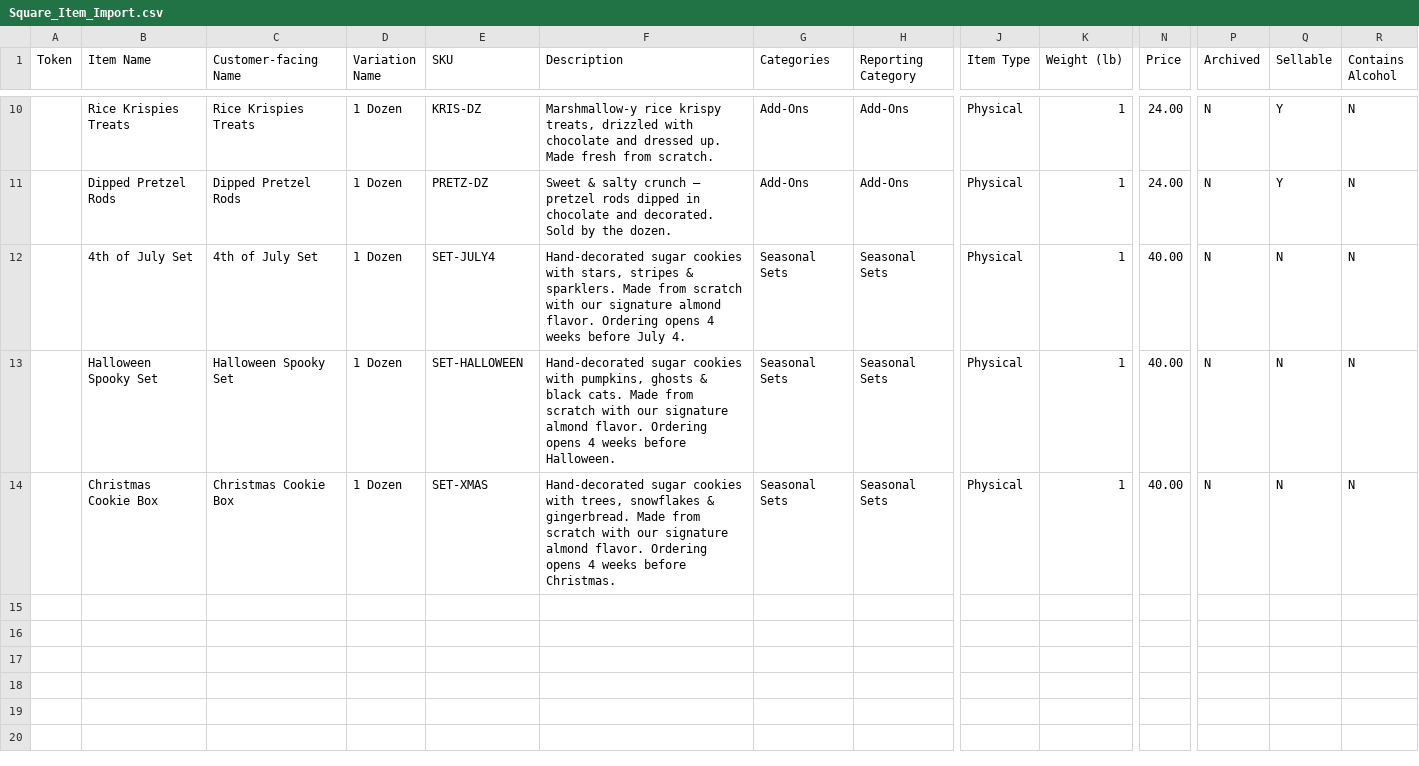
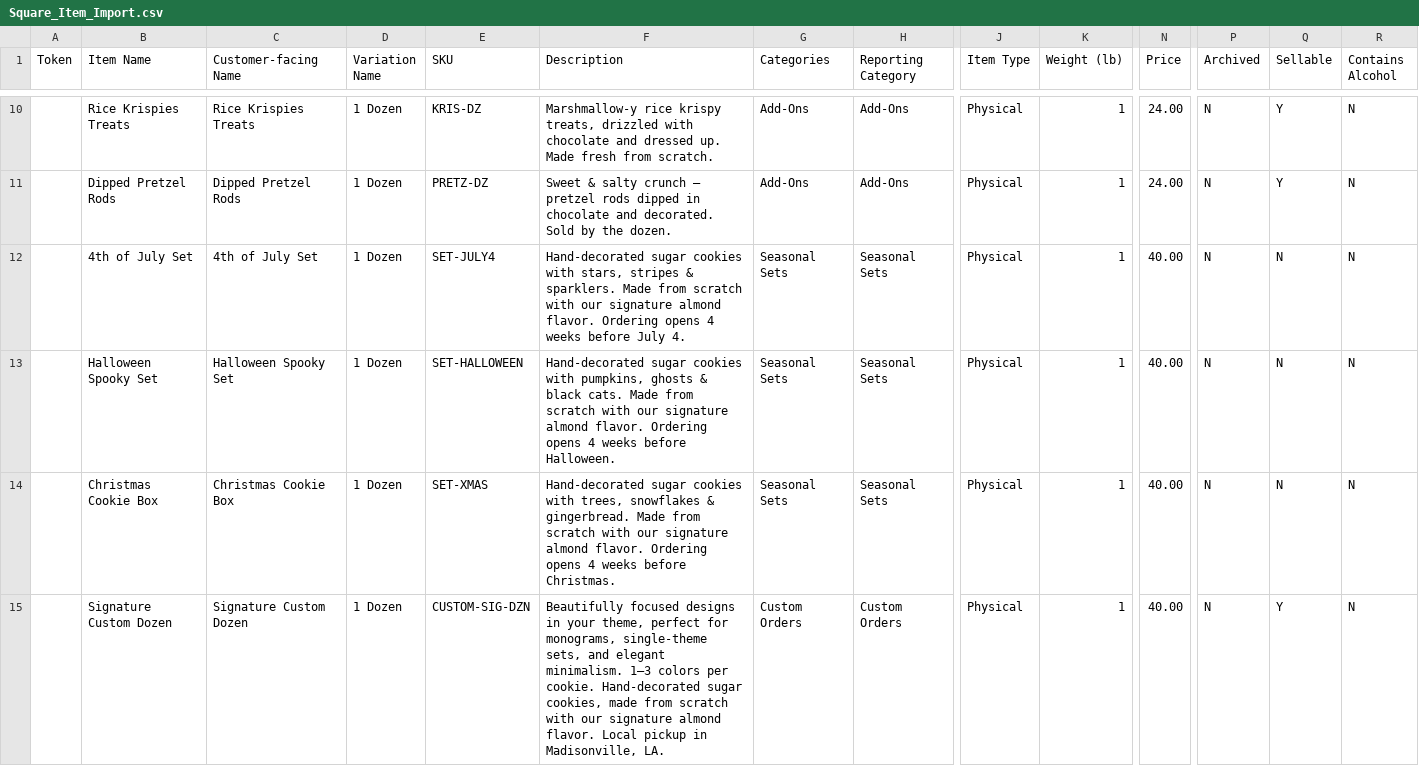
Before and after one commit to jbc0131/mjs-sweets, a CSV file: Square_Item_Import.csv, drawn as a sheet; only a part is shown, gaps mark what is left out; rows hold the shown columns only; the diff covers the shown part only; the diff names each change by its address in the sheet, - before the commit and + after, or states it on an @@ line.

Commit message:
feat(custom-orders): paid reservation flow with Signature/Showstopper tiers
Customer fills the existing custom-order form, picks a tier ($40/$46 per
dozen), quantity (1–10), and pays upfront via Square (card / Apple Pay /
Google Pay) with a 14-day lead-time floor. Charge runs through
api/contact.js, which fetches authoritative tier prices from Square Catalog,
creates a Square Order + Payment using a client-supplied idempotency key
(retries collapse to one charge), then fires Maddie email + customer
confirmation email + Maddie SMS in parallel — all best-effort post-charge
so notification failures never double-charge a customer.

Spec: CUSTOM_ORDER_PLAN.md
- Adds 2 SKUs to Square_Item_Import.csv (Maddie adds the matching items in
  the Square dashboard manually — re-importing the CSV would dupe).
- Tier cards in index.html show portfolio thumbnails for instant vibe-check.
- New #customCheckoutModal lives alongside the cart modal with prefixed IDs
  and its own Square SDK instances; cart flow is untouched.

```diff
--- a/Square_Item_Import.csv
+++ b/Square_Item_Import.csv
+row 15:  | Signature Custom Dozen | Signature Custom Dozen | 1 Dozen | CUSTOM-SIG-DZN | Beautifully focused designs in your theme, perfect for monograms, single-theme sets, and elegant minimalism. 1–3 colors per cookie. Hand-decorated sugar cookies, made from scratch with our signature almond flavor. Local pickup in Madisonville, LA. | Custom Orders | Custom Orders | Physical | 1 | 40.00 | N | Y | N
```
Also changed, not shown: 1 added row elsewhere in this file, 5 other files.
